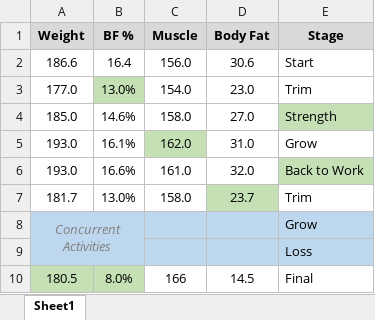
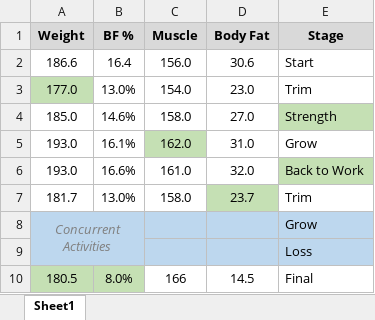
Before and after one commit to justinmreina/GymRoutines, an Excel workbook: Suppl/path.xlsx, sheet Sheet1, drawn as a sheet; values as stored, in another font and other column widths than the file's, no borders; charts and pictures not drawn; the diff names each change by its address in the sheet, - before the commit and + after, or states it on an @@ line.

```diff
--- a/Suppl/path.xlsx (sheet Sheet1)
+++ b/Suppl/path.xlsx (sheet Sheet1)
-A3 fill: none
+A3 fill: #C5E0B4
-B3 fill: #C5E0B4
+B3 fill: none
```
Also changed, not shown: Suppl/Plan 2.0 - lifting.xlsx, 3 other files.
